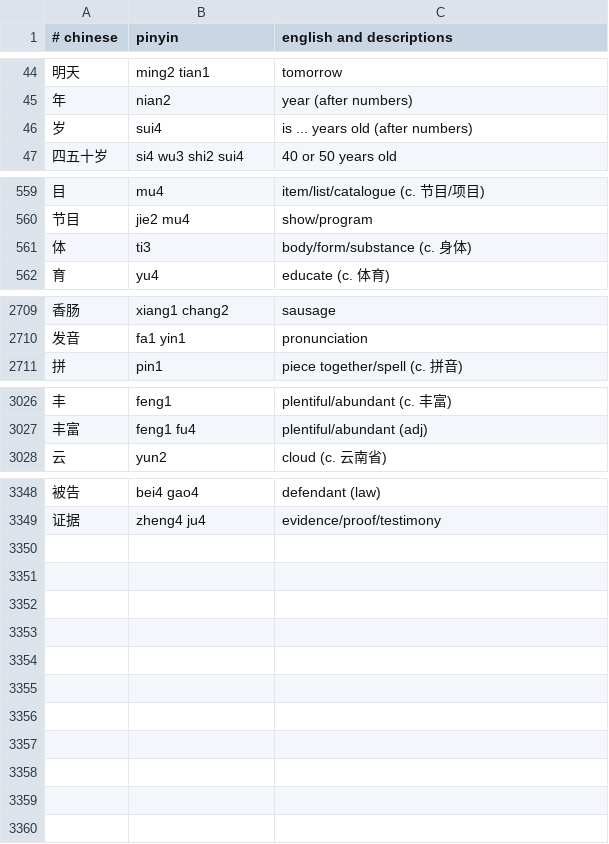
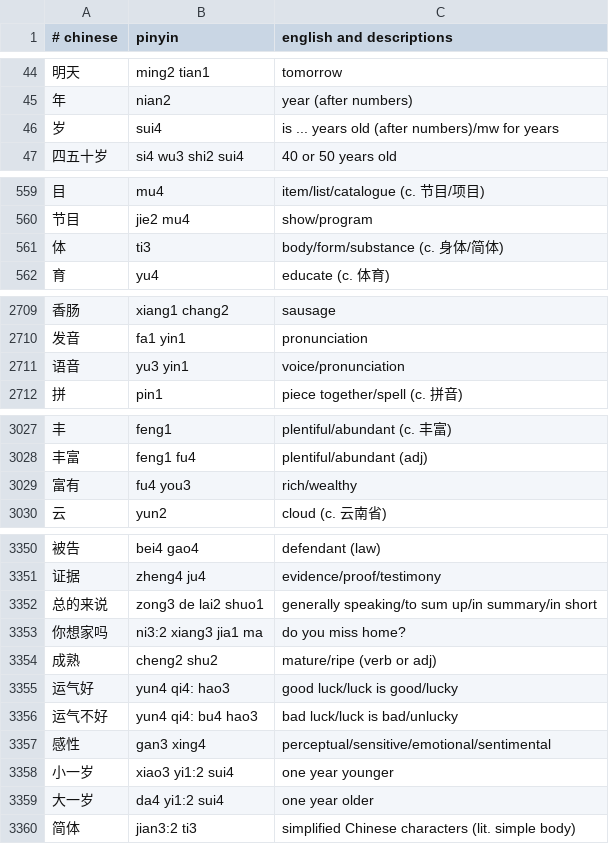
Before and after one commit to nickrusso42518/zhong, a CSV file: inputs/default.csv, drawn as a sheet; only a part is shown, gaps mark what is left out; the diff covers the shown part only.

Commit message:
words [ci skip]

```diff
--- a/inputs/default.csv
+++ b/inputs/default.csv
@@ -45,3 +45,3 @@
 年,nian2,year (after numbers)
-岁,sui4,is ... years old (after numbers)
+岁,sui4,is ... years old (after numbers)/mw for years
 四五十岁,si4 wu3 shi2 sui4,40 or 50 years old
@@ -560,3 +560,3 @@
 节目,jie2 mu4,show/program
-体,ti3,body/form/substance (c. 身体)
+体,ti3,body/form/substance (c. 身体/简体)
 育,yu4,educate (c. 体育)
@@ -2710,2 +2710,3 @@
 发音,fa1 yin1,pronunciation
+语音,yu3 yin1,voice/pronunciation
 拼,pin1,piece together/spell (c. 拼音)
@@ -3027,2 +3028,3 @@
 丰富,feng1 fu4,plentiful/abundant (adj)
+富有,fu4 you3,rich/wealthy
 云,yun2,cloud (c. 云南省)
@@ -3349 +3351,10 @@
 证据,zheng4 ju4,evidence/proof/testimony
+总的来说,zong3 de lai2 shuo1,generally speaking/to sum up/in summary/in short
+你想家吗,ni3:2 xiang3 jia1 ma,do you miss home?
+成熟,cheng2 shu2,mature/ripe (verb or adj)
+运气好,yun4 qi4: hao3,good luck/luck is good/lucky
+运气不好,yun4 qi4: bu4 hao3,bad luck/luck is bad/unlucky
+感性,gan3 xing4,perceptual/sensitive/emotional/sentimental
+小一岁,xiao3 yi1:2 sui4,one year younger
+大一岁,da4 yi1:2 sui4,one year older
+简体,jian3:2 ti3,simplified Chinese characters (lit. simple body)
```
Also changed, not shown: 7 edited cells elsewhere in this file.
